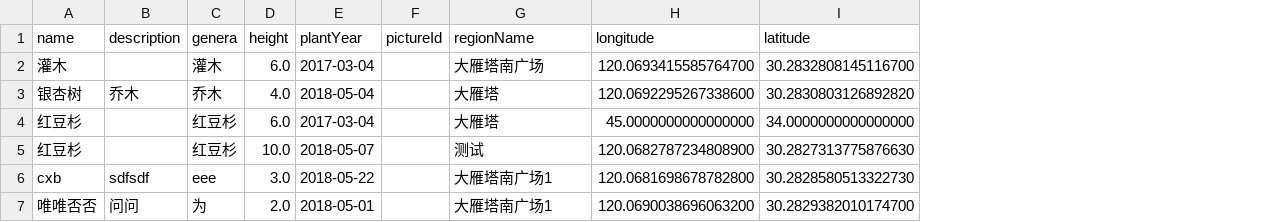
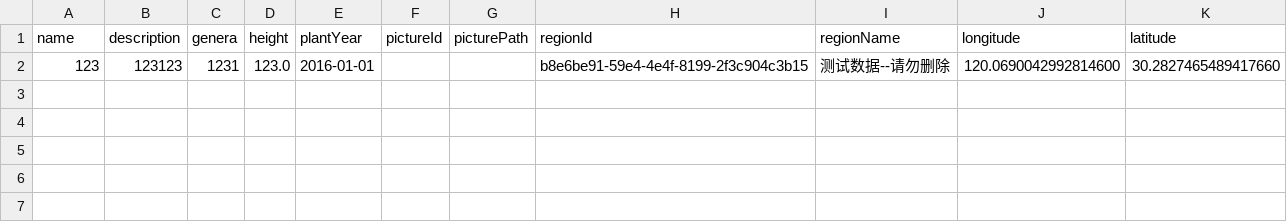
Before and after one commit to samseras/DroreOne, a CSV file: static/template/plant.csv, drawn as a sheet; removed rows and columns are numbered as before the commit, all else as after; the diff names each change by its address in the sheet, - before the commit and + after, or states it on an @@ line.

```diff
--- a/static/template/plant.csv
+++ b/static/template/plant.csv
+column G (picturePath), empty
+column H (regionId), empty
-row 2: 灌木 |  | 灌木 | 6.0 | 2017-03-04 |  | 大雁塔南广场 | 120.0693415585764700 | 30.2832808145116700
-row 3: 银杏树 | 乔木 | 乔木 | 4.0 | 2018-05-04 |  | 大雁塔 | 120.0692295267338600 | 30.2830803126892820
-row 4: 红豆杉 |  | 红豆杉 | 6.0 | 2017-03-04 |  | 大雁塔 | 45.0000000000000000 | 34.0000000000000000
-row 5: 红豆杉 |  | 红豆杉 | 10.0 | 2018-05-07 |  | 测试 | 120.0682787234808900 | 30.2827313775876630
-row 6: cxb | sdfsdf | eee | 3.0 | 2018-05-22 |  | 大雁塔南广场1 | 120.0681698678782800 | 30.2828580513322730
-row 7: 唯唯否否 | 问问 | 为 | 2.0 | 2018-05-01 |  | 大雁塔南广场1 | 120.0690038696063200 | 30.2829382010174700
+row 2: 123 | 123123 | 1231 | 123.0 | 2016-01-01 |  |  | b8e6be91-59e4-4e4f-8199-2f3c904c3b15 | 测试数据--请勿删除 | 120.0690042992814600 | 30.2827465489417660
```
Also changed, not shown: 10 other files.
